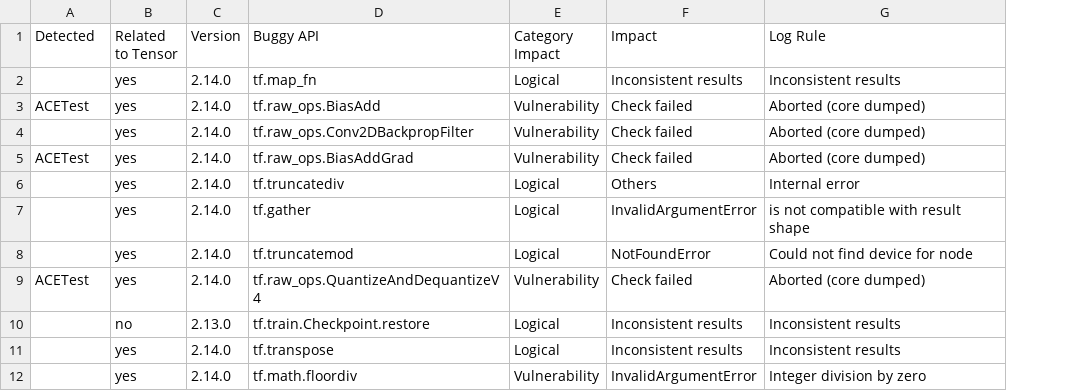
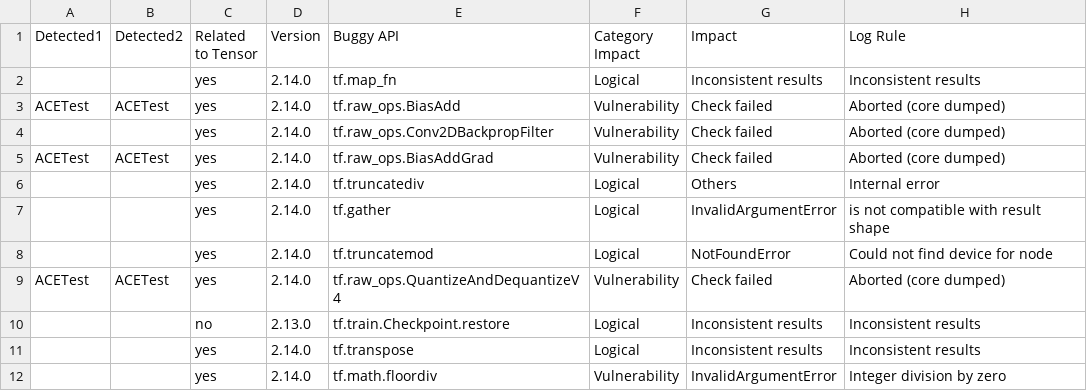
Before and after one commit to dmc1778/Benchmarking-DL-Fuzzers, a CSV file: data/tf_groundtruth.csv, drawn as a sheet; only a part is shown; the diff names each change by its address in the sheet, - before the commit and + after, or states it on an @@ line.

```diff
--- a/data/tf_groundtruth.csv
+++ b/data/tf_groundtruth.csv
+column B (Detected2), rows 3-9: ACETest |  | ACETest |  |  |  | ACETest
-A1: Detected
+A1: Detected1
```
Also changed, not shown: data/torch_groundtruth.csv, 8 other files.
